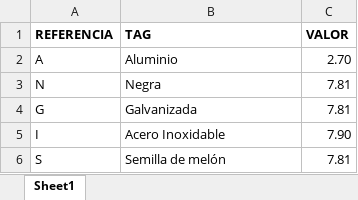
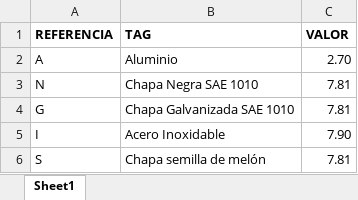
Before and after one commit to pedrobergaglio/SolidWorks-Odoo-Integration-Module, an Excel workbook: peso-especifico.xlsx, sheet Sheet1, drawn as a sheet; values as stored, in another font and other column widths than the file's, no borders; the diff names each change by its address in the sheet, - before the commit and + after, or states it on an @@ line.

```diff
--- a/peso-especifico.xlsx (sheet Sheet1)
+++ b/peso-especifico.xlsx (sheet Sheet1)
-B3 (TAG): Negra
+B3 (TAG): Chapa Negra SAE 1010
-B4 (TAG): Galvanizada
+B4 (TAG): Chapa Galvanizada SAE 1010
-B6 (TAG): Semilla de melón
+B6 (TAG): Chapa semilla de melón
```
Also changed, not shown: insumos-piezas.xlsx, 1 other file.
